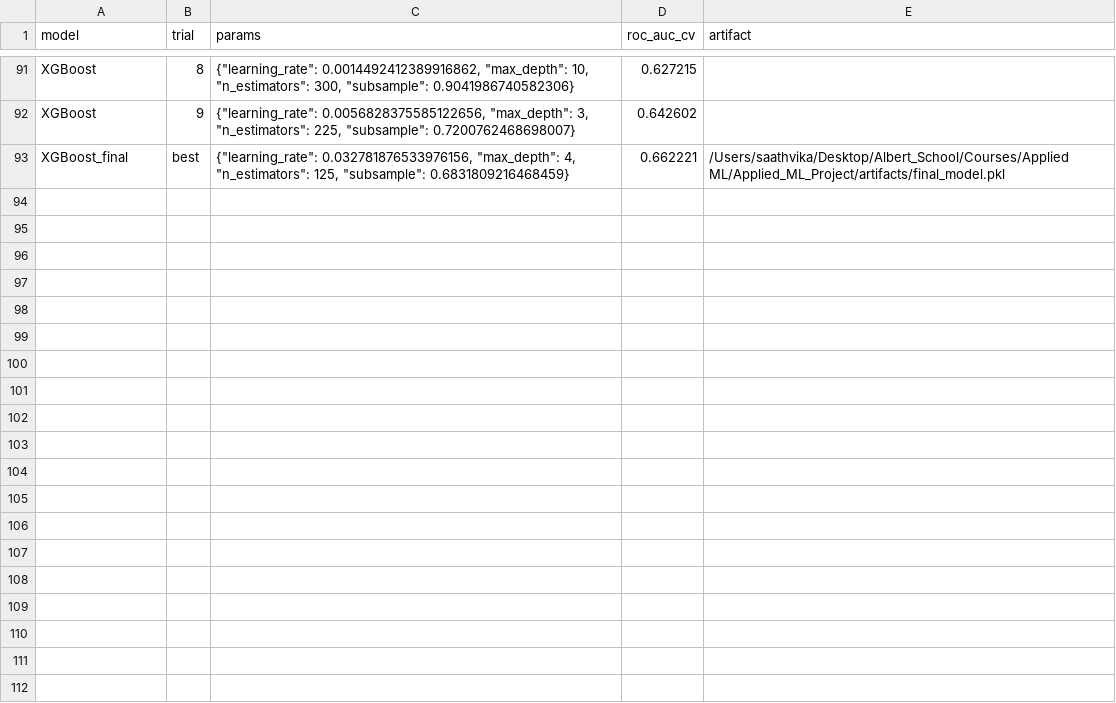
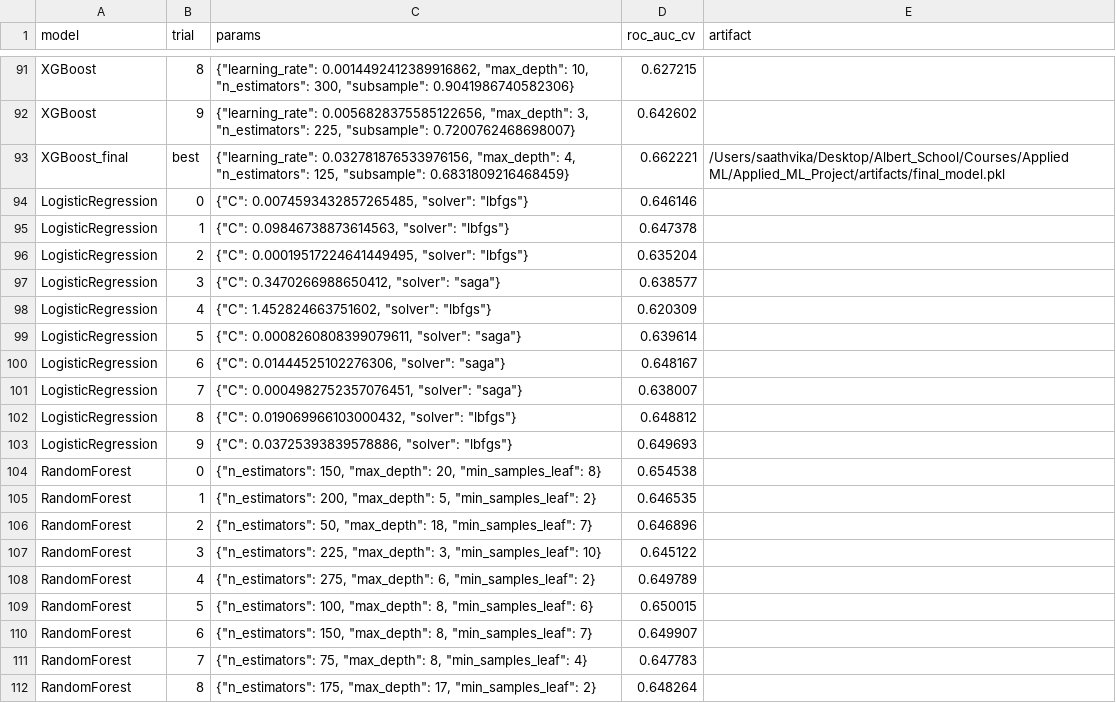
Before and after one commit to ajanumala-Albert/Applied_ML_Project, a CSV file: run_log.csv, drawn as a sheet; only a part is shown, gaps mark what is left out; the diff covers the shown part only.

```diff
--- a/run_log.csv
+++ b/run_log.csv
@@ -93 +93,20 @@ XGBoost,9,"{""learning_rate"": 0.0056828375585122656, ""max_depth"": 3, ""n_esti
 XGBoost_final,best,"{""learning_rate"": 0.032781876533976156, ""max_depth"": 4, ""n_estimators"": 125, ""subsample"": 0.6831809216468459}",0.662221,/Users/saathvika/Desktop/Albert_School/Courses/Applied ML/Applied_ML_Project/artifacts/final_model.pkl
+LogisticRegression,0,"{""C"": 0.0074593432857265485, ""solver"": ""lbfgs""}",0.646146,
+LogisticRegression,1,"{""C"": 0.09846738873614563, ""solver"": ""lbfgs""}",0.647378,
+LogisticRegression,2,"{""C"": 0.00019517224641449495, ""solver"": ""lbfgs""}",0.635204,
+LogisticRegression,3,"{""C"": 0.3470266988650412, ""solver"": ""saga""}",0.638577,
+LogisticRegression,4,"{""C"": 1.452824663751602, ""solver"": ""lbfgs""}",0.620309,
+LogisticRegression,5,"{""C"": 0.0008260808399079611, ""solver"": ""saga""}",0.639614,
+LogisticRegression,6,"{""C"": 0.01444525102276306, ""solver"": ""saga""}",0.648167,
+LogisticRegression,7,"{""C"": 0.0004982752357076451, ""solver"": ""saga""}",0.638007,
+LogisticRegression,8,"{""C"": 0.019069966103000432, ""solver"": ""lbfgs""}",0.648812,
+LogisticRegression,9,"{""C"": 0.03725393839578886, ""solver"": ""lbfgs""}",0.649693,
+RandomForest,0,"{""n_estimators"": 150, ""max_depth"": 20, ""min_samples_leaf"": 8}",0.654538,
+RandomForest,1,"{""n_estimators"": 200, ""max_depth"": 5, ""min_samples_leaf"": 2}",0.646535,
+RandomForest,2,"{""n_estimators"": 50, ""max_depth"": 18, ""min_samples_leaf"": 7}",0.646896,
+RandomForest,3,"{""n_estimators"": 225, ""max_depth"": 3, ""min_samples_leaf"": 10}",0.645122,
+RandomForest,4,"{""n_estimators"": 275, ""max_depth"": 6, ""min_samples_leaf"": 2}",0.649789,
+RandomForest,5,"{""n_estimators"": 100, ""max_depth"": 8, ""min_samples_leaf"": 6}",0.650015,
+RandomForest,6,"{""n_estimators"": 150, ""max_depth"": 8, ""min_samples_leaf"": 7}",0.649907,
+RandomForest,7,"{""n_estimators"": 75, ""max_depth"": 8, ""min_samples_leaf"": 4}",0.647783,
+RandomForest,8,"{""n_estimators"": 175, ""max_depth"": 17, ""min_samples_leaf"": 2}",0.648264,
```
Also changed, not shown: 12 added rows elsewhere in this file, 15 other files.
